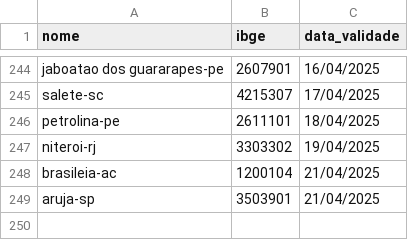
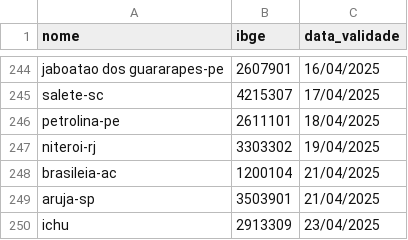
Before and after one commit to mcafao/validacao, a CSV file: validacao2.csv, drawn as a sheet; only a part is shown, gaps mark what is left out; the diff names each change by its address in the sheet, - before the commit and + after, or states it on an @@ line.

Commit message:
Update validacao2.csv

```diff
--- a/validacao2.csv
+++ b/validacao2.csv
+row 250: ichu | 2913309 | 23/04/2025
```
